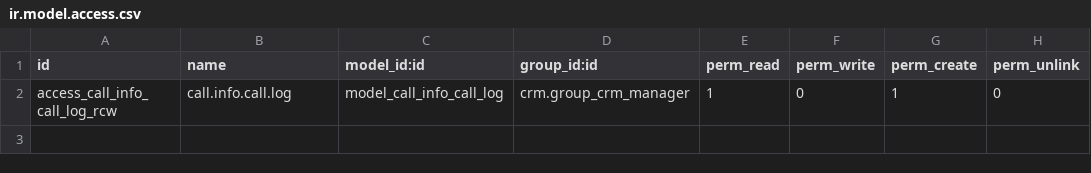
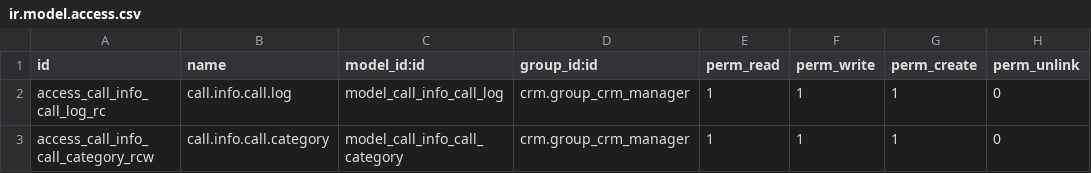
Before and after one commit to Som-Energia/openerp_som_addons, a CSV file: callinfo/security/ir.model.access.csv, drawn as a sheet.

Commit message:
category and enhacemenets

```diff
--- a/callinfo/security/ir.model.access.csv
+++ b/callinfo/security/ir.model.access.csv
@@ -1,2 +1,3 @@
 "id","name","model_id:id","group_id:id","perm_read","perm_write","perm_create","perm_unlink"
-"access_call_info_call_log_rcw","call.info.call.log","model_call_info_call_log","crm.group_crm_manager",1,0,1,0
+"access_call_info_call_log_rc","call.info.call.log","model_call_info_call_log","crm.group_crm_manager",1,1,1,0
+"access_call_info_call_category_rcw","call.info.call.category","model_call_info_call_category","crm.group_crm_manager",1,1,1,0
```
Also changed, not shown: 6 other files.
